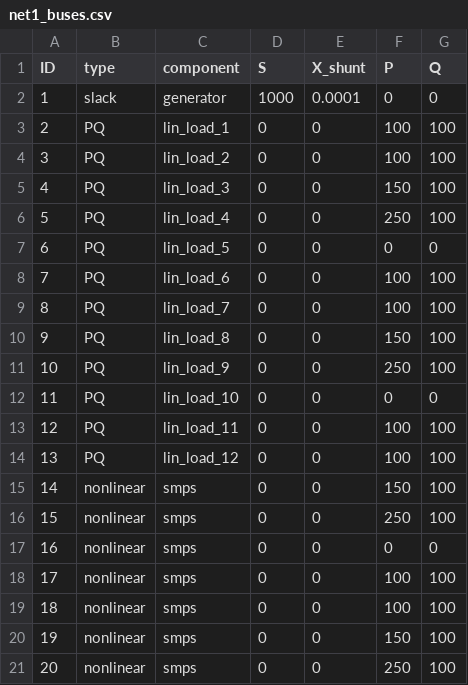
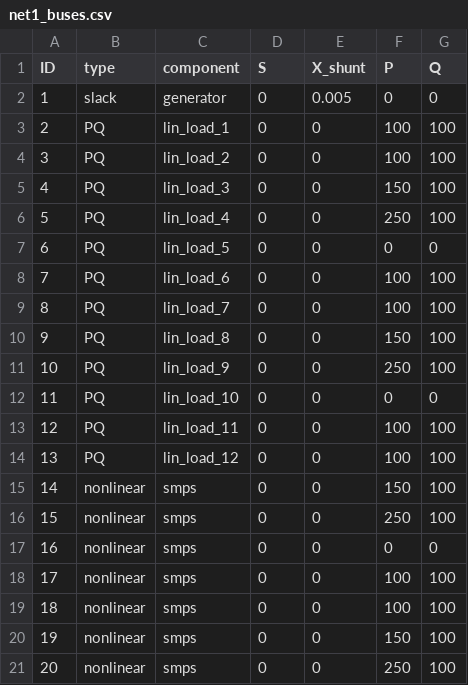
Before and after one commit to pweigmann/harmonic-power-flow, a CSV file: Harmonic Power Flow/net1_buses.csv, drawn as a sheet.

```diff
--- a/Harmonic Power Flow/net1_buses.csv
+++ b/Harmonic Power Flow/net1_buses.csv
@@ -1,3 +1,3 @@
 ID;type;component;S;X_shunt;P;Q
-1;slack;generator;1000;0.0001;0;0
+1;slack;generator;0;0.005;0;0
 2;PQ;lin_load_1;0;0;100;100
```
Also changed, not shown: Harmonic Power Flow/net1_lines.csv, 7 other files.
